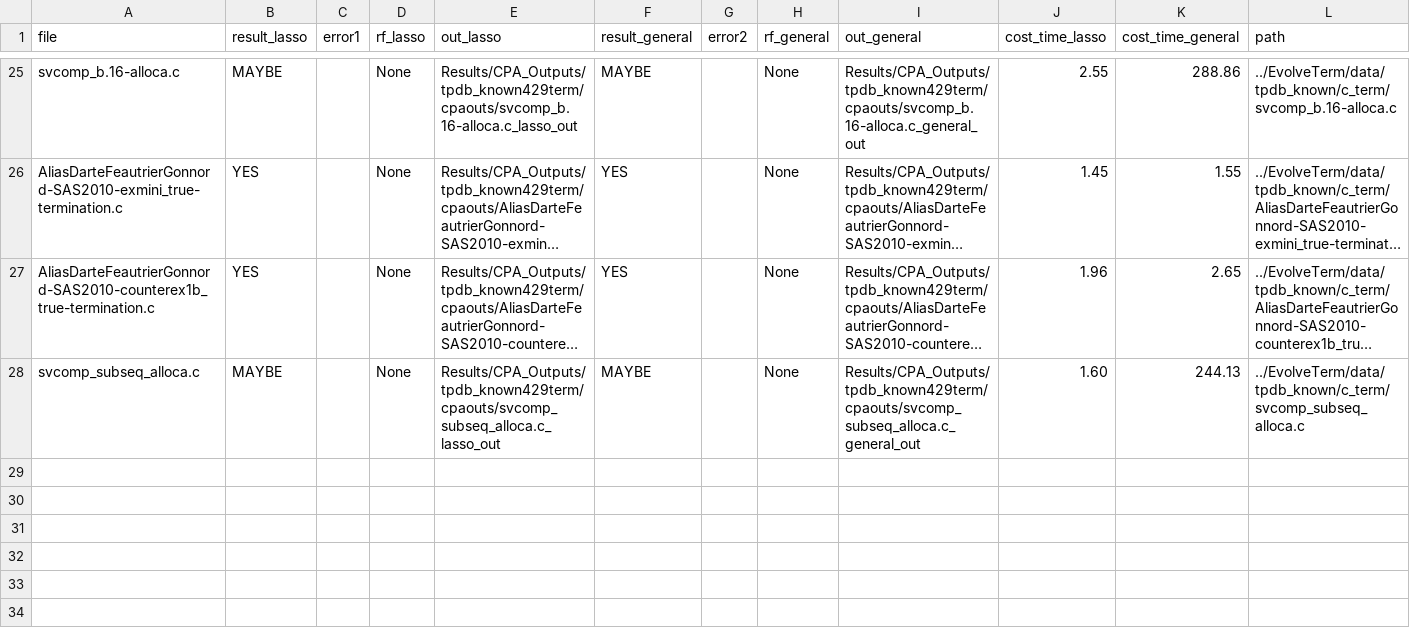
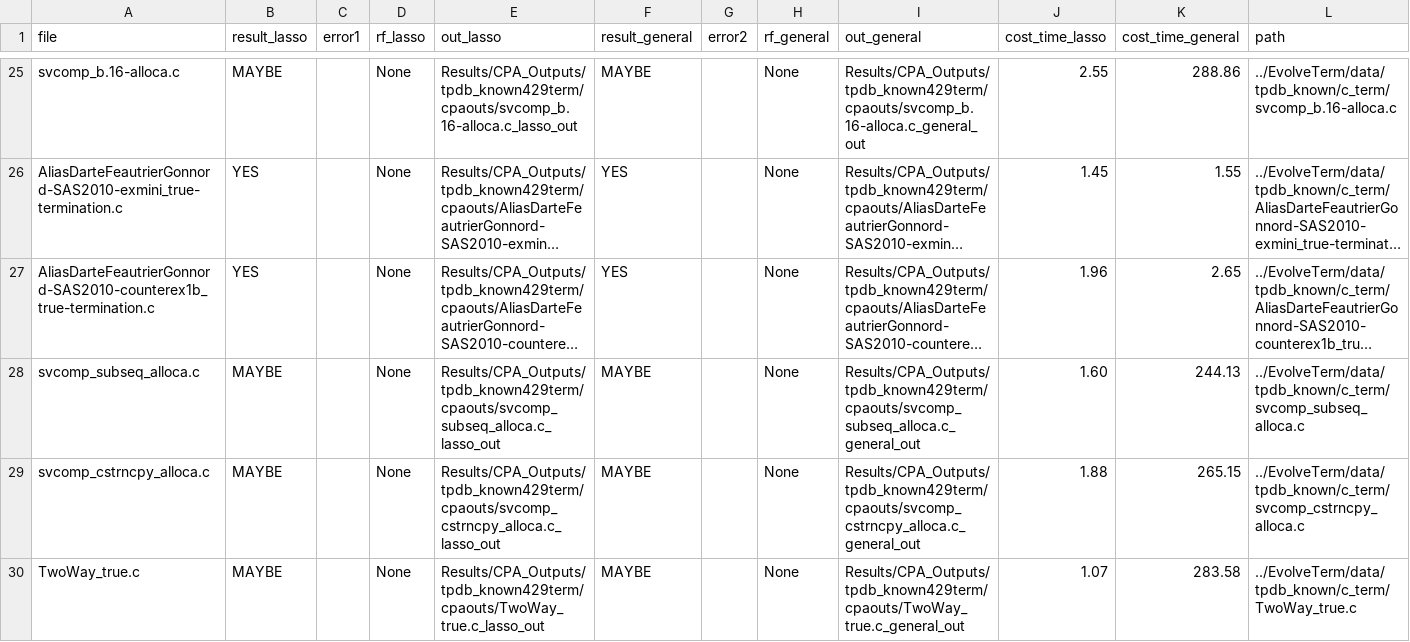
Before and after one commit to MikhayEeer/TerminationDatabase, a CSV file: Results/CPA_Outputs/tpdb_known429term/cpa_tpdb429term_lasso+general_0122.csv, drawn as a sheet; only a part is shown, gaps mark what is left out; long unchanged cells end in ….

```diff
--- a/Results/CPA_Outputs/tpdb_known429term/cpa_tpdb429term_lasso+general_0122.csv
+++ b/Results/CPA_Outputs/tpdb_known429term/cpa_tpdb429term_lasso+general_0122.csv
@@ -28 +28,3 @@ file,result_lasso,error1,rf_lasso,out_lasso,result_general,error2,rf_general,out
 "svcomp_subseq_alloca.c",MAYBE,"","None","Results/CPA_Outputs/tpdb_known429term/cpaouts/svcomp_subseq_alloca.c_lasso_out",MAYBE,"","None","Results/CPA_Outputs/tpdb_known429term/cpaouts/svcomp_subseq_alloca.c_general_out",1.60,244.13,"../EvolveTerm/data/tpdb_known/c_term/svcomp_subseq_alloca.c"
+"svcomp_cstrncpy_alloca.c",MAYBE,"","None","Results/CPA_Outputs/tpdb_known429term/cpaouts/svcomp_cstrncpy_alloca.c_lasso_out",MAYBE,"","None","Results/CPA_Outputs/tpdb_known429term/cpaouts/svcomp_cstrncpy_alloca.c_general_out",1.88,265.15,"../EvolveTerm/data/tpdb_known/c_term/svcomp_cstrncpy_alloca.c"
+"TwoWay_true.c",MAYBE,"","None","Results/CPA_Outputs/tpdb_known429term/cpaouts/TwoWay_true.c_lasso_out",MAYBE,"","None","Results/CPA_Outputs/tpdb_known429term/cpaouts/TwoWay_true.c_general_out",1.07,283.58,"../EvolveTerm/data/tpdb_known/c_term/TwoWay_true.c"
```
Also changed, not shown: 1 other file.
